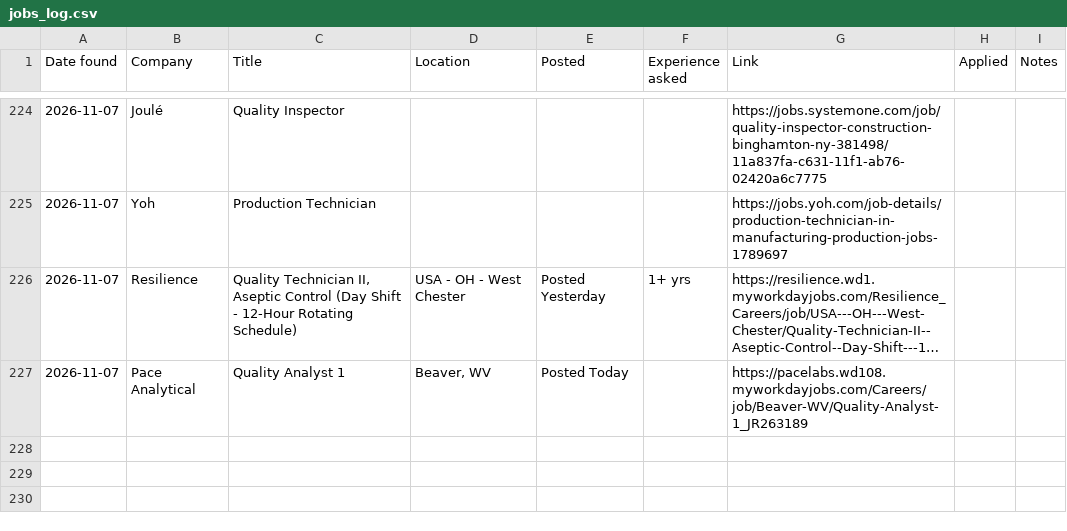
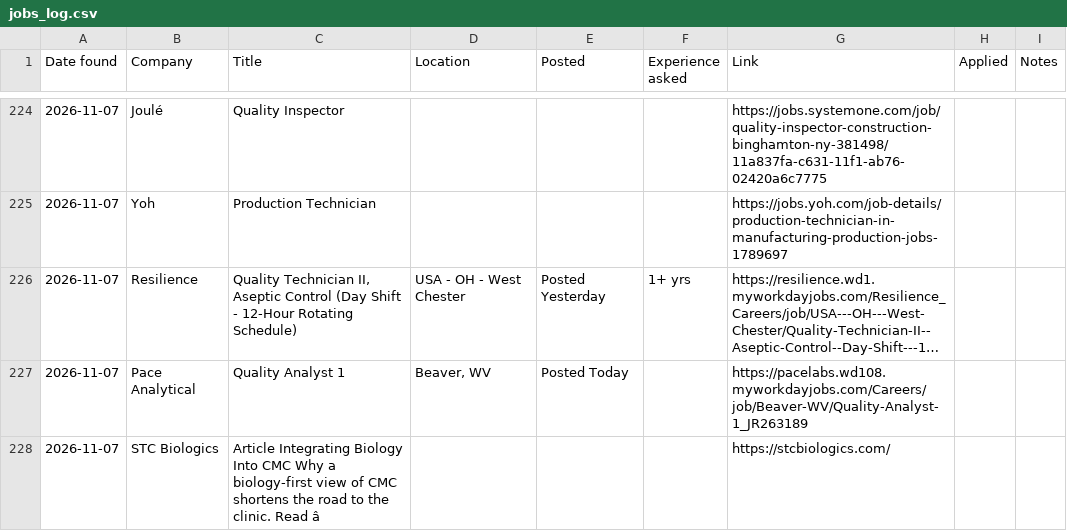
Before and after one commit to arkit-reg/Job_Watch_21, a CSV file: jobs_log.csv, drawn as a sheet; only a part is shown, gaps mark what is left out; long unchanged cells end in …; the diff names each change by its address in the sheet, - before the commit and + after, or states it on an @@ line.

```diff
--- a/jobs_log.csv
+++ b/jobs_log.csv
+row 228: 2026-11-07 | STC Biologics | Article Integrating Biology Into CMC Why a biology-first view of CMC shortens the road to the clinic. Read â |  |  |  | https://stcbiologics.com/
```
Also changed, not shown: manual_check.csv, 1 other file.
